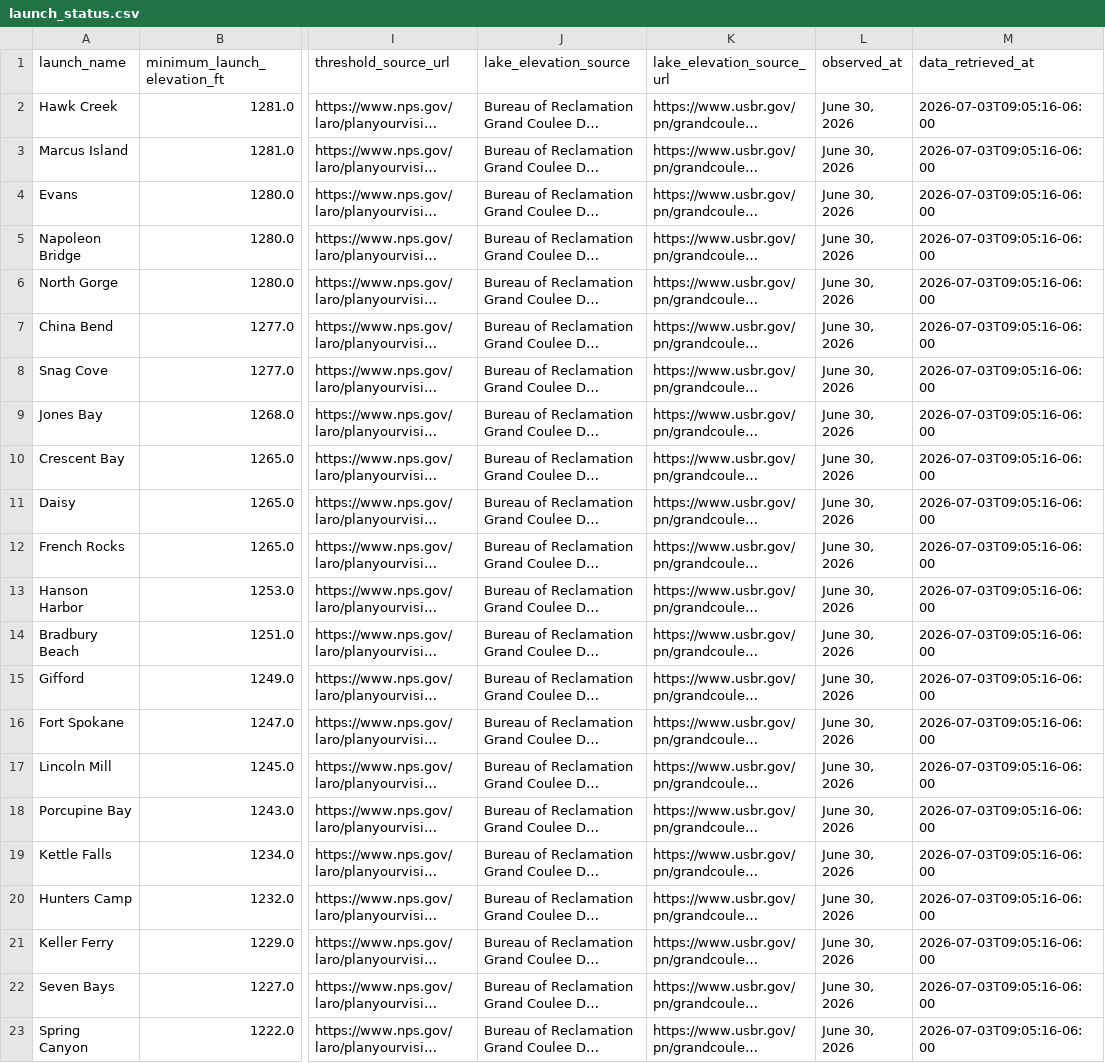
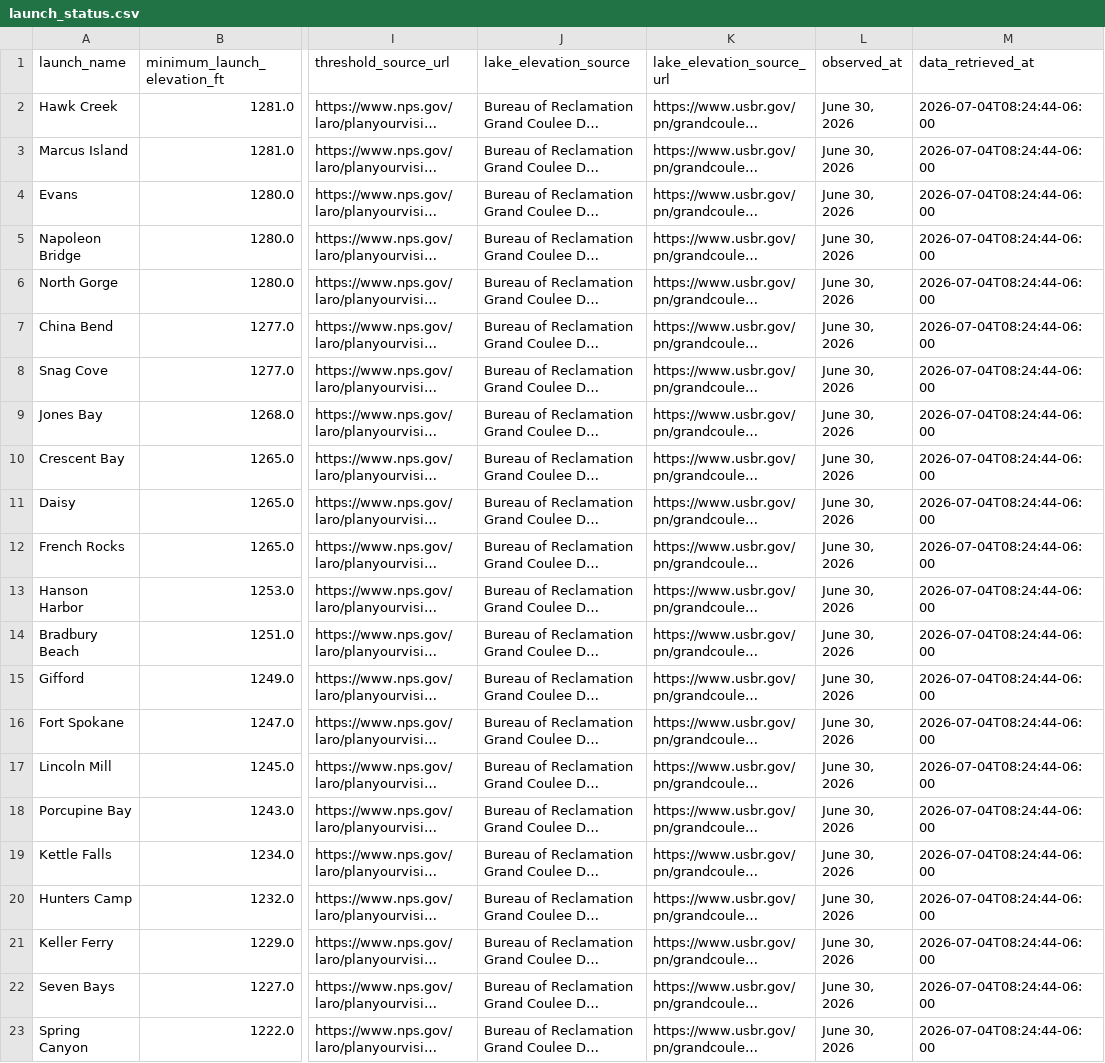
Before and after one commit to JustAppTools/regional-recreation-launchability-dashboard, a CSV file: data/processed/launch_status.csv, drawn as a sheet; only a part is shown, gaps mark what is left out; long unchanged cells end in …; the diff names each change by its address in the sheet, - before the commit and + after, or states it on an @@ line.

```diff
--- a/data/processed/launch_status.csv
+++ b/data/processed/launch_status.csv
-M2:M23 (data_retrieved_at): 2026-07-03T09:05:16-06:00
+M2:M23 (data_retrieved_at): 2026-07-04T08:24:44-06:00
```
Also changed, not shown: data/raw/lake_elevation.csv, 3 other files.
